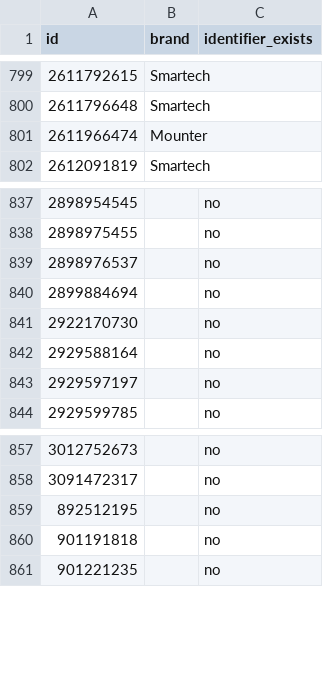
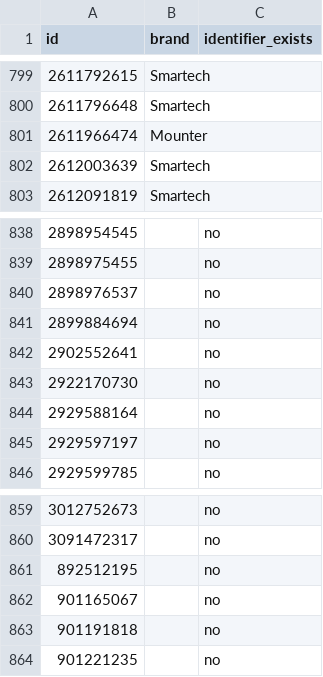
Before and after one commit to enagrosvit-beep/pub, a TSV file: audyt-1680/dofid-Тиква.tsv, drawn as a sheet; only a part is shown, gaps mark what is left out.

```diff
--- a/audyt-1680/dofid-Тиква.tsv
+++ b/audyt-1680/dofid-Тиква.tsv
@@ -801,2 +801,3 @@ id	brand	identifier_exists
 2611966474	Mounter	
+2612003639	Smartech	
 2612091819	Smartech	
@@ -840,2 +841,3 @@ id	brand	identifier_exists
 2899884694		no
+2902552641		no
 2922170730		no
@@ -859,2 +861,3 @@ id	brand	identifier_exists
 892512195		no
+901165067		no
 901191818		no
```
Also changed, not shown: audyt-1680/ruchni-Гарбуз.csv, audyt-1680/ruchni-Едім.csv.
